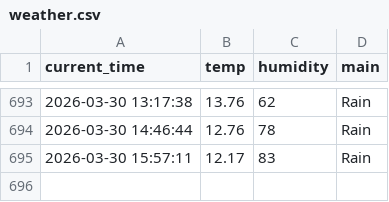
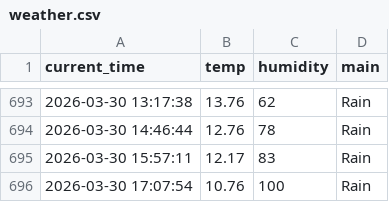
Before and after one commit to dla0257-sudo/weather_5m, a CSV file: weather.csv, drawn as a sheet; only a part is shown, gaps mark what is left out; the diff names each change by its address in the sheet, - before the commit and + after, or states it on an @@ line.

```diff
--- a/weather.csv
+++ b/weather.csv
+row 696: 2026-03-30 17:07:54 | 10.76 | 100 | Rain
```
